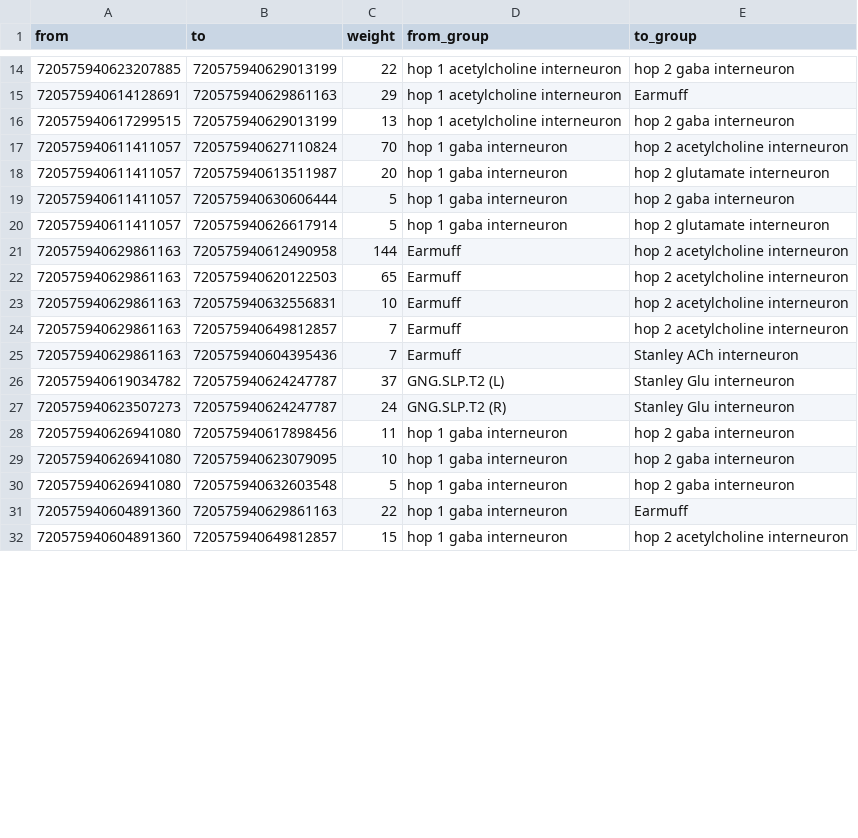
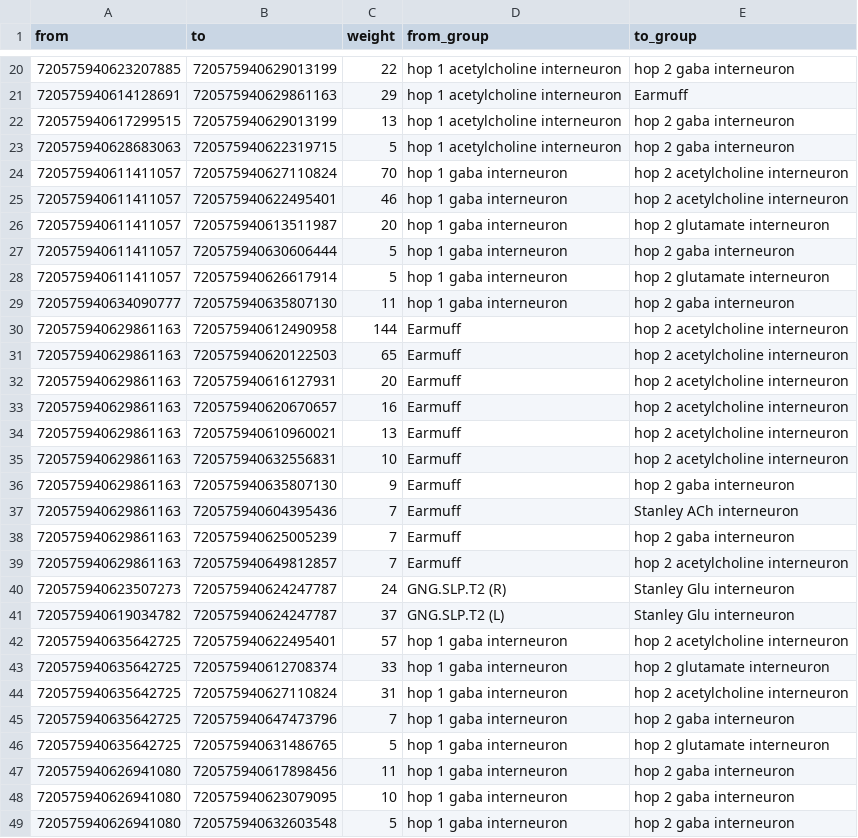
Before and after one commit to ayush-shrivastava003/connectomics-tests, a CSV file: pathways/out/hop_2.csv, drawn as a sheet; only a part is shown, gaps mark what is left out; the shorter side is filled out with more unchanged rows; the diff covers the shown part only.

```diff
--- a/pathways/out/hop_2.csv
+++ b/pathways/out/hop_2.csv
@@ -16,3 +22,5 @@ from,to,weight,from_group,to_group
 720575940617299515,720575940629013199,13,hop 1 acetylcholine interneuron,hop 2 gaba interneuron
+720575940628683063,720575940622319715,5,hop 1 acetylcholine interneuron,hop 2 gaba interneuron
 720575940611411057,720575940627110824,70,hop 1 gaba interneuron,hop 2 acetylcholine interneuron
+720575940611411057,720575940622495401,46,hop 1 gaba interneuron,hop 2 acetylcholine interneuron
 720575940611411057,720575940613511987,20,hop 1 gaba interneuron,hop 2 glutamate interneuron
@@ -20,9 +28,20 @@ from,to,weight,from_group,to_group
 720575940611411057,720575940626617914,5,hop 1 gaba interneuron,hop 2 glutamate interneuron
+720575940634090777,720575940635807130,11,hop 1 gaba interneuron,hop 2 gaba interneuron
 720575940629861163,720575940612490958,144,Earmuff,hop 2 acetylcholine interneuron
 720575940629861163,720575940620122503,65,Earmuff,hop 2 acetylcholine interneuron
+720575940629861163,720575940616127931,20,Earmuff,hop 2 acetylcholine interneuron
+720575940629861163,720575940620670657,16,Earmuff,hop 2 acetylcholine interneuron
+720575940629861163,720575940610960021,13,Earmuff,hop 2 acetylcholine interneuron
 720575940629861163,720575940632556831,10,Earmuff,hop 2 acetylcholine interneuron
+720575940629861163,720575940635807130,9,Earmuff,hop 2 gaba interneuron
+720575940629861163,720575940604395436,7,Earmuff,Stanley ACh interneuron
+720575940629861163,720575940625005239,7,Earmuff,hop 2 gaba interneuron
 720575940629861163,720575940649812857,7,Earmuff,hop 2 acetylcholine interneuron
-720575940629861163,720575940604395436,7,Earmuff,Stanley ACh interneuron
+720575940623507273,720575940624247787,24,GNG.SLP.T2 (R),Stanley Glu interneuron
 720575940619034782,720575940624247787,37,GNG.SLP.T2 (L),Stanley Glu interneuron
-720575940623507273,720575940624247787,24,GNG.SLP.T2 (R),Stanley Glu interneuron
+720575940635642725,720575940622495401,57,hop 1 gaba interneuron,hop 2 acetylcholine interneuron
+720575940635642725,720575940612708374,33,hop 1 gaba interneuron,hop 2 glutamate interneuron
+720575940635642725,720575940627110824,31,hop 1 gaba interneuron,hop 2 acetylcholine interneuron
+720575940635642725,720575940647473796,7,hop 1 gaba interneuron,hop 2 gaba interneuron
+720575940635642725,720575940631486765,5,hop 1 gaba interneuron,hop 2 glutamate interneuron
 720575940626941080,720575940617898456,11,hop 1 gaba interneuron,hop 2 gaba interneuron
```
Also changed, not shown: 11 added rows, 1 moved row and 1 edited cell elsewhere in this file, pathways/data/two.csv, pathways/out/hop_1.csv, 16 other files.
